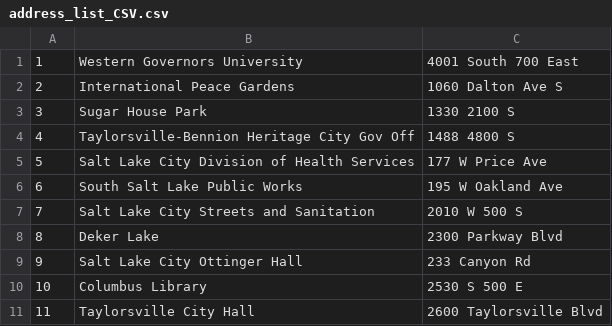
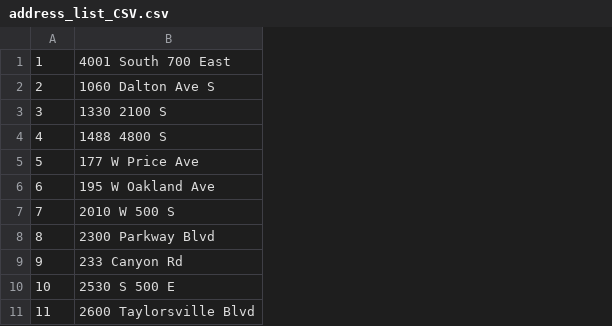
Before and after one commit to Artzival/WGUPS-Routing-System, a CSV file: CSVdata/address_list_CSV.csv, drawn as a sheet; only a part is shown; the diff names each change by its address in the sheet, - before the commit and + after, or states it on an @@ line.

Commit message:
refined address_list_CSV.csv

```diff
--- a/CSVdata/address_list_CSV.csv
+++ b/CSVdata/address_list_CSV.csv
-column B, rows 1-11: Western Governors University | International Peace Gardens | Sugar House Park | Taylorsville-Bennion Heritage City Gov Off | Salt Lake City Division of Health Services | South Salt Lake Public Works | Salt Lake City Streets and Sanitation | Deker Lake | Salt Lake City Ottinger Hall | Columbus Library | Taylorsville City Hall
```
Also changed, not shown: 1 other file.
